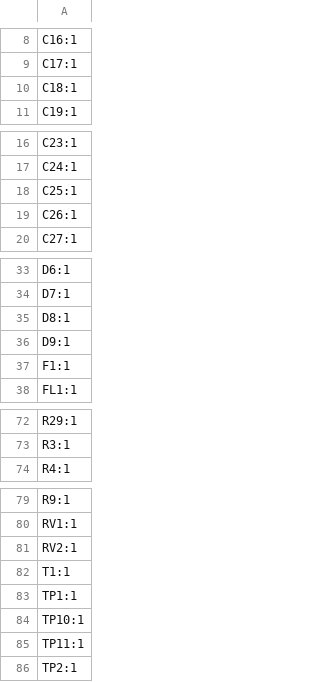
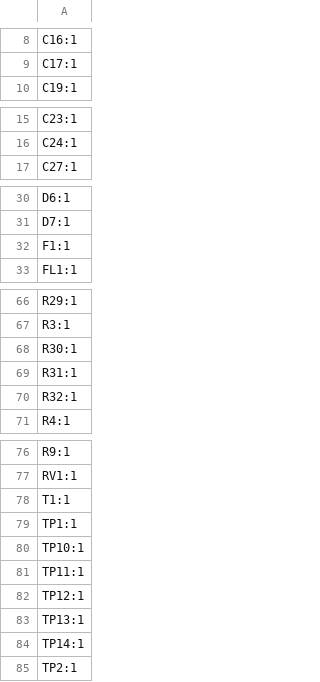
Before and after one commit to brunogle/fuente-12v, a CSV file: production/designators.csv, drawn as a sheet; only a part is shown, gaps mark what is left out; removed rows and columns are numbered as before the commit, all else as after; the diff covers the shown part only; the diff names each change by its address in the sheet, - before the commit and + after, or states it on an @@ line.

```diff
--- a/production/designators.csv
+++ b/production/designators.csv
-row 10: C18:1
-row 18: C25:1
-row 19: C26:1
-row 35: D8:1
-row 36: D9:1
+row 68: R30:1
+row 69: R31:1
+row 70: R32:1
-row 81: RV2:1
+row 82: TP12:1
+row 83: TP13:1
+row 84: TP14:1
```
Also changed, not shown: 2 removed rows elsewhere in this file, fuente-12v.csv, production/bom.csv, 23 other files.
